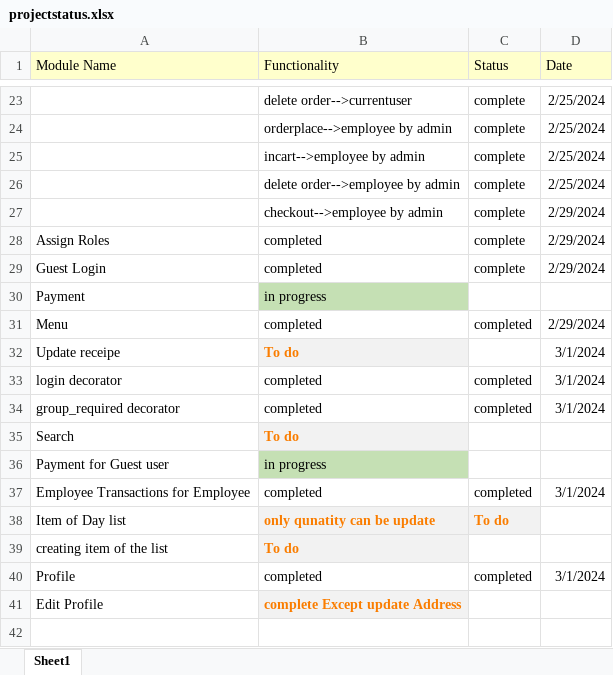
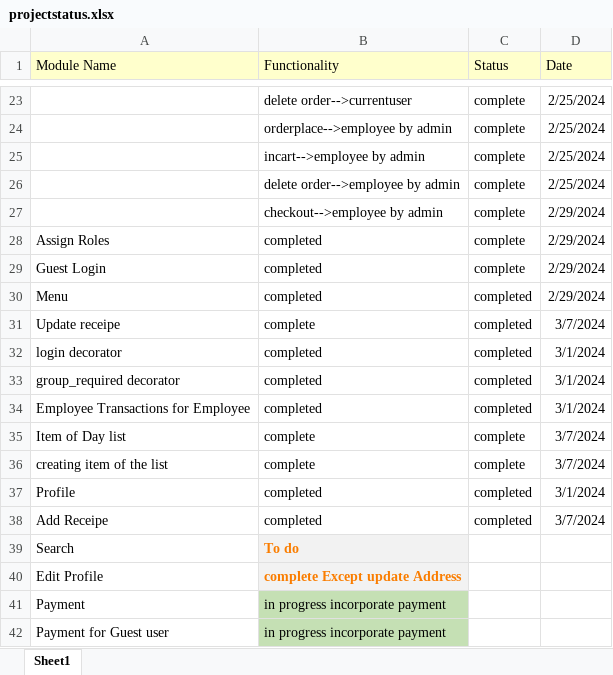
Before and after one commit to Atebal/FoodDeliverySystem, an Excel workbook: ProjectSchema/projectstatus.xlsx, sheet Sheet1, drawn as a sheet; only a part is shown, gaps mark what is left out; values as stored, in another font and other column widths than the file's, no borders; charts and pictures not drawn; removed rows and columns are numbered as before the commit, all else as after; the diff names each change by its address in the sheet, - before the commit and + after, or states it on an @@ line.

Commit message:
CRUD for receipe and item of the day

```diff
--- a/ProjectSchema/projectstatus.xlsx (sheet Sheet1)
+++ b/ProjectSchema/projectstatus.xlsx (sheet Sheet1)
-row 30: Payment | in progress
-B31 (Functionality): To do
+B31 (Functionality): complete
@@ B31 fill: #F2F2F2 → none, bold: on → off, text colour: #FA7D00 → black @@
-C31 (Status): (empty)
+C31 (Status): completed
-D31 (Date): 3/1/2024
+D31 (Date): 3/7/2024
@@ row 37 moved to row 34: Employee Transactions for Employee @@
+row 35: Item of Day list | complete | complete | 3/7/2024
+row 36: creating item of the list | complete | complete | 3/7/2024
@@ row 40 moved to row 37: Profile @@
+row 38: Add Receipe | completed | completed | 3/7/2024
-row 36: Payment for Guest user | in progress
-row 38: Item of Day list | only qunatity can be update | To do
-row 39: creating item of the list | To do
+row 41: Payment | in progress incorporate payment
+row 42: Payment for Guest user | in progress incorporate payment
```
Also changed, not shown: charts or pictures, 24 other files.
